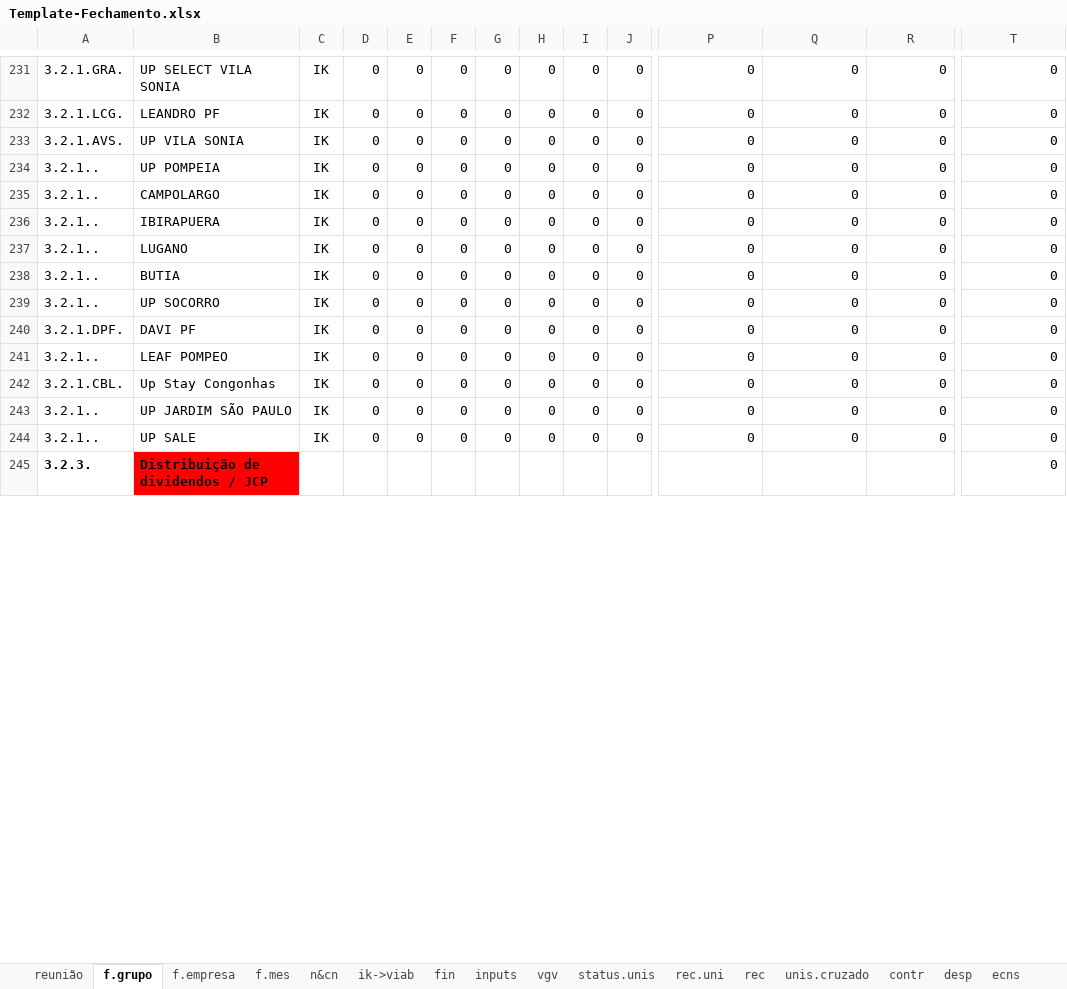
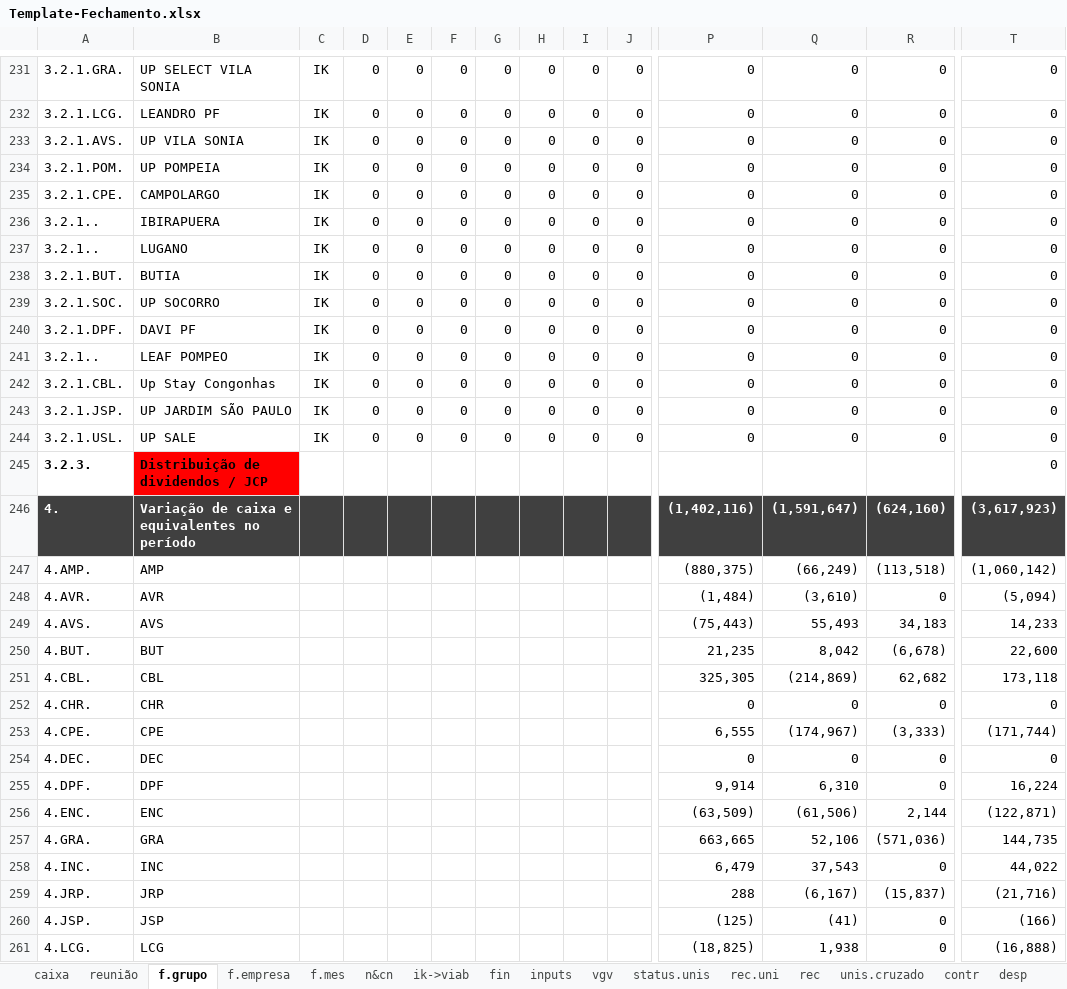
Before and after one commit to vitortaira/amplaGitHub, an Excel workbook: templates/Template-Fechamento.xlsx, sheet f.grupo, drawn as a sheet; only a part is shown, gaps mark what is left out; values as stored, in another font and other column widths than the file's, no borders; charts and pictures and conditional formats not drawn; rows hold the shown columns only; the diff covers the shown part only; the diff names each change by its address in the sheet, - before the commit and + after, or states it on an @@ line.

```diff
--- a/templates/Template-Fechamento.xlsx (sheet f.grupo)
+++ b/templates/Template-Fechamento.xlsx (sheet f.grupo)
+sheet tab: caixa
-A234: 3.2.1..
+A234: 3.2.1.POM.
-A235: 3.2.1..
+A235: 3.2.1.CPE.
-A238: 3.2.1..
+A238: 3.2.1.BUT.
-A239: 3.2.1..
+A239: 3.2.1.SOC.
-A243: 3.2.1..
+A243: 3.2.1.JSP.
-A244: 3.2.1..
+A244: 3.2.1.USL.
+row 246: 4. | Variação de caixa e equivalentes no período |  |  |  |  |  |  |  |  | (1,402,116) | (1,591,647) | (624,160) | (3,617,923)
+row 247: 4.AMP. | AMP |  |  |  |  |  |  |  |  | (880,375) | (66,249) | (113,518) | (1,060,142)
+row 248: 4.AVR. | AVR |  |  |  |  |  |  |  |  | (1,484) | (3,610) | 0 | (5,094)
+row 249: 4.AVS. | AVS |  |  |  |  |  |  |  |  | (75,443) | 55,493 | 34,183 | 14,233
+row 250: 4.BUT. | BUT |  |  |  |  |  |  |  |  | 21,235 | 8,042 | (6,678) | 22,600
+row 251: 4.CBL. | CBL |  |  |  |  |  |  |  |  | 325,305 | (214,869) | 62,682 | 173,118
+row 252: 4.CHR. | CHR |  |  |  |  |  |  |  |  | 0 | 0 | 0 | 0
+row 253: 4.CPE. | CPE |  |  |  |  |  |  |  |  | 6,555 | (174,967) | (3,333) | (171,744)
+row 254: 4.DEC. | DEC |  |  |  |  |  |  |  |  | 0 | 0 | 0 | 0
+row 255: 4.DPF. | DPF |  |  |  |  |  |  |  |  | 9,914 | 6,310 | 0 | 16,224
+row 256: 4.ENC. | ENC |  |  |  |  |  |  |  |  | (63,509) | (61,506) | 2,144 | (122,871)
+row 257: 4.GRA. | GRA |  |  |  |  |  |  |  |  | 663,665 | 52,106 | (571,036) | 144,735
+row 258: 4.INC. | INC |  |  |  |  |  |  |  |  | 6,479 | 37,543 | 0 | 44,022
+row 259: 4.JRP. | JRP |  |  |  |  |  |  |  |  | 288 | (6,167) | (15,837) | (21,716)
+row 260: 4.JSP. | JSP |  |  |  |  |  |  |  |  | (125) | (41) | 0 | (166)
+row 261: 4.LCG. | LCG |  |  |  |  |  |  |  |  | (18,825) | 1,938 | 0 | (16,888)
```
Also changed, not shown: 62 added rows, 3 removed rows, 9 edited cells and cell formats elsewhere in this sheet, sheet f.empresa, sheet f.mes, sheet ik->viab, sheet vgv, formulas that keep their value, charts or pictures.
